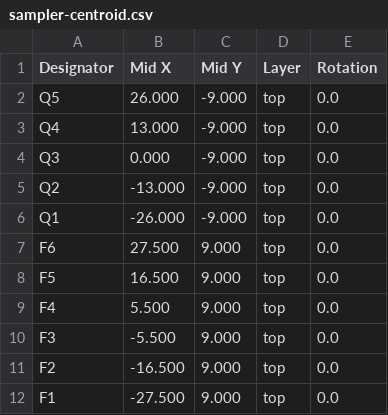
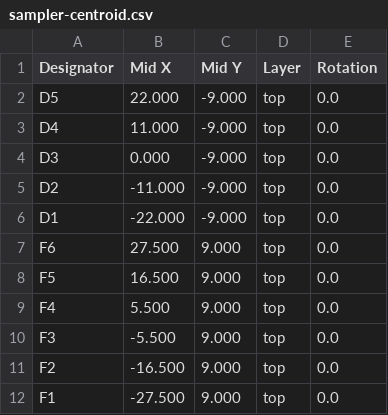
Before and after one commit to robinandreeklund-collab/Strilas, a CSV file: hardware/sampler-centroid.csv, drawn as a sheet.

```diff
--- a/hardware/sampler-centroid.csv
+++ b/hardware/sampler-centroid.csv
@@ -1,7 +1,7 @@
 Designator,Mid X,Mid Y,Layer,Rotation
-Q5,26.000,-9.000,top,0.0
-Q4,13.000,-9.000,top,0.0
-Q3,0.000,-9.000,top,0.0
-Q2,-13.000,-9.000,top,0.0
-Q1,-26.000,-9.000,top,0.0
+D5,22.000,-9.000,top,0.0
+D4,11.000,-9.000,top,0.0
+D3,0.000,-9.000,top,0.0
+D2,-11.000,-9.000,top,0.0
+D1,-22.000,-9.000,top,0.0
 F6,27.500,9.000,top,0.0
```
Also changed, not shown: hardware/nextpcb/vest-patch-centroid.csv, hardware/sampler-bom.csv, 18 other files.
